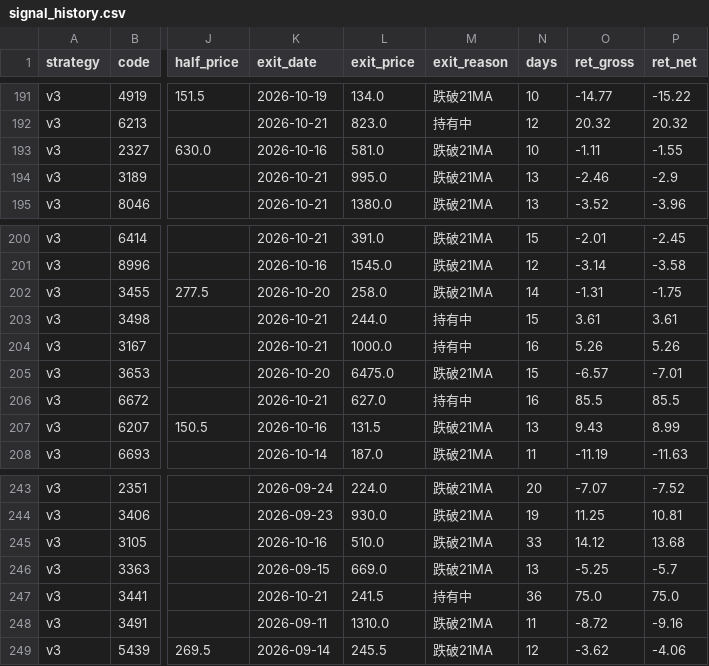
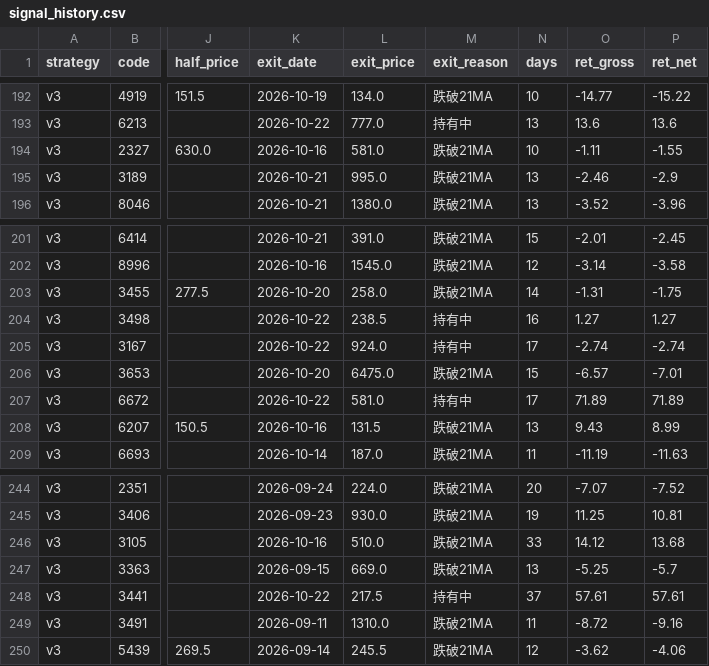
Before and after one commit to maybecrab-CQR/CQR-Dashboard, a CSV file: signal_history.csv, drawn as a sheet; only a part is shown, gaps mark what is left out; addresses are those after the commit; the diff covers the shown part only; the diff names each change by its address in the sheet, - before the commit and + after, or states it on an @@ line.

```diff
--- a/signal_history.csv
+++ b/signal_history.csv
-K193 (exit_date): 2026-10-21
+K193 (exit_date): 2026-10-22
-L193 (exit_price): 823.0
+L193 (exit_price): 777.0
-N193 (days): 12
+N193 (days): 13
-O193 (ret_gross): 20.32
+O193 (ret_gross): 13.6
-P193 (ret_net): 20.32
+P193 (ret_net): 13.6
-K204:K205 (exit_date): 2026-10-21
+K204:K205 (exit_date): 2026-10-22
-L204 (exit_price): 244.0
+L204 (exit_price): 238.5
-N204 (days): 15
+N204 (days): 16
-O204 (ret_gross): 3.61
+O204 (ret_gross): 1.27
-P204 (ret_net): 3.61
+P204 (ret_net): 1.27
-L205 (exit_price): 1000.0
+L205 (exit_price): 924.0
-N205 (days): 16
+N205 (days): 17
-O205 (ret_gross): 5.26
+O205 (ret_gross): -2.74
-P205 (ret_net): 5.26
+P205 (ret_net): -2.74
-K207 (exit_date): 2026-10-21
+K207 (exit_date): 2026-10-22
-L207 (exit_price): 627.0
+L207 (exit_price): 581.0
-N207 (days): 16
+N207 (days): 17
-O207 (ret_gross): 85.5
+O207 (ret_gross): 71.89
-P207 (ret_net): 85.5
+P207 (ret_net): 71.89
-K248 (exit_date): 2026-10-21
+K248 (exit_date): 2026-10-22
-L248 (exit_price): 241.5
+L248 (exit_price): 217.5
-N248 (days): 36
+N248 (days): 37
-O248 (ret_gross): 75.0
+O248 (ret_gross): 57.61
-P248 (ret_net): 75.0
+P248 (ret_net): 57.61
```
Also changed, not shown: 1 added row and 84 edited cells elsewhere in this file, 3 other files.
